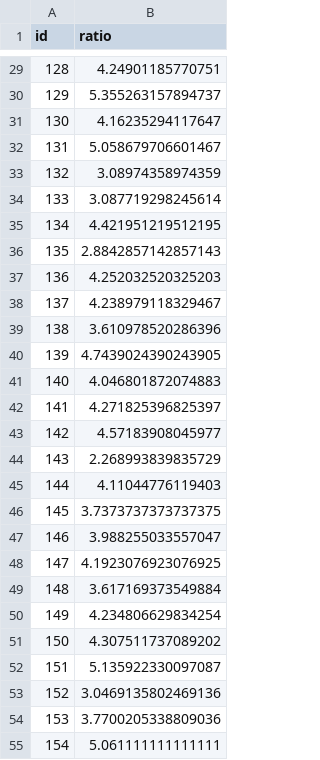
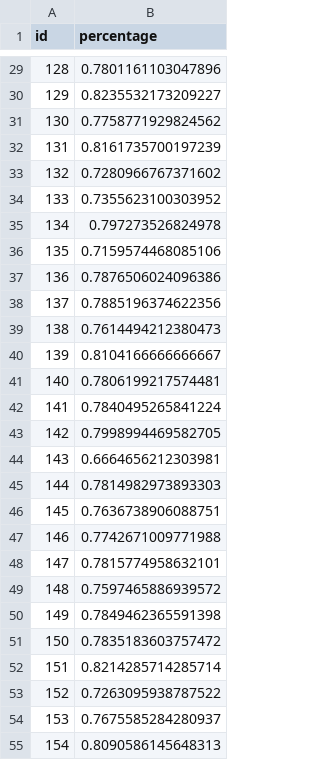
Before and after one commit to osistlk/Documents, a CSV file: gis/arlington/parsed.csv, drawn as a sheet; only a part is shown, gaps mark what is left out; the diff covers the shown part only.

Commit message:
Update Arlington data parsing to calculate and export vote percentages

```diff
--- a/gis/arlington/parsed.csv
+++ b/gis/arlington/parsed.csv
@@ -1 +1 @@
-id,ratio
+id,percentage
@@ -29,27 +29,27 @@ id,ratio
-128,4.24901185770751
-129,5.355263157894737
-130,4.16235294117647
-131,5.058679706601467
-132,3.08974358974359
-133,3.087719298245614
-134,4.421951219512195
-135,2.8842857142857143
-136,4.252032520325203
-137,4.238979118329467
-138,3.610978520286396
-139,4.7439024390243905
-140,4.046801872074883
-141,4.271825396825397
-142,4.57183908045977
-143,2.268993839835729
-144,4.11044776119403
-145,3.7373737373737375
-146,3.988255033557047
-147,4.1923076923076925
-148,3.617169373549884
-149,4.234806629834254
-150,4.307511737089202
-151,5.135922330097087
-152,3.0469135802469136
-153,3.7700205338809036
-154,5.061111111111111
+128,0.7801161103047896
+129,0.8235532173209227
+130,0.7758771929824562
+131,0.8161735700197239
+132,0.7280966767371602
+133,0.7355623100303952
+134,0.797273526824978
+135,0.7159574468085106
+136,0.7876506024096386
+137,0.7885196374622356
+138,0.7614494212380473
+139,0.8104166666666667
+140,0.7806199217574481
+141,0.7840495265841224
+142,0.7998994469582705
+143,0.6664656212303981
+144,0.7814982973893303
+145,0.7636738906088751
+146,0.7742671009771988
+147,0.7815774958632101
+148,0.7597465886939572
+149,0.7849462365591398
+150,0.7835183603757472
+151,0.8214285714285714
+152,0.7263095938787522
+153,0.7675585284280937
+154,0.8090586145648313
```
Also changed, not shown: 1 added row, 1 removed row and 27 edited cells elsewhere in this file, 3 other files.
